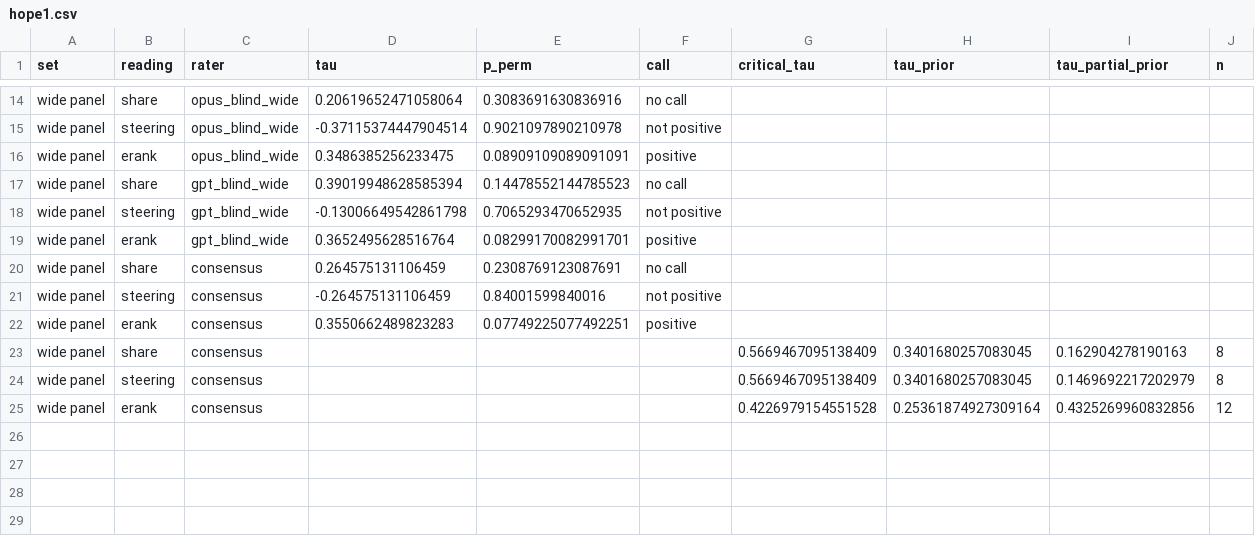
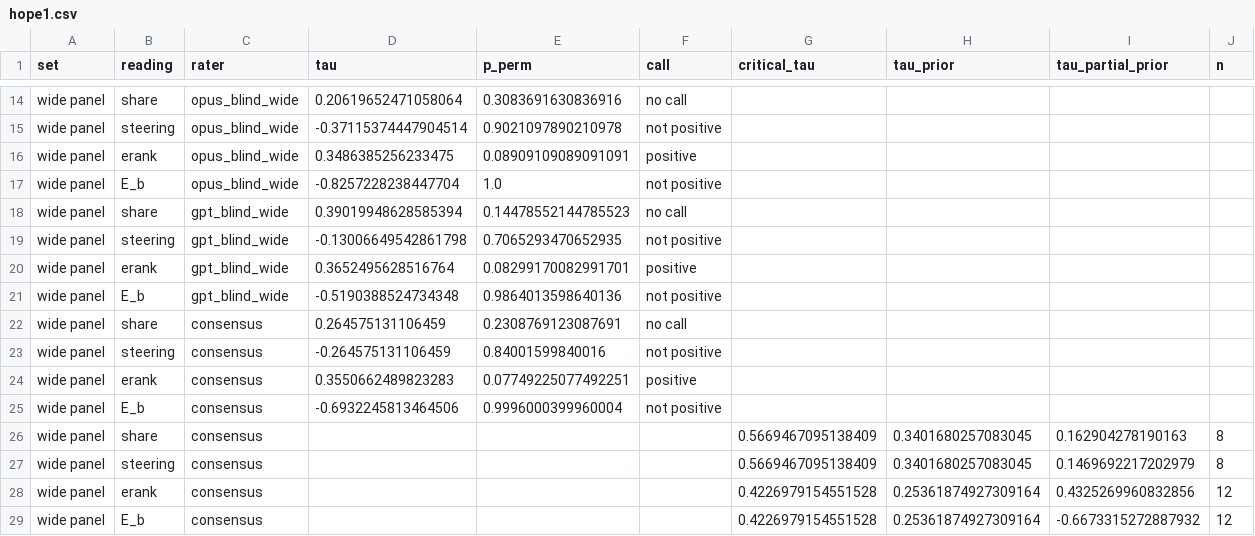
Before and after one commit to edwinagnew/commute-vpd, a CSV file: experiments/convergence_panel/figures/hope1.csv, drawn as a sheet; only a part is shown, gaps mark what is left out; the diff names each change by its address in the sheet, - before the commit and + after, or states it on an @@ line.

```diff
--- a/experiments/convergence_panel/figures/hope1.csv
+++ b/experiments/convergence_panel/figures/hope1.csv
+row 17: wide panel | E_b | opus_blind_wide | -0.8257228238447704 | 1.0 | not positive
+row 21: wide panel | E_b | gpt_blind_wide | -0.5190388524734348 | 0.9864013598640136 | not positive
+row 25: wide panel | E_b | consensus | -0.6932245813464506 | 0.9996000399960004 | not positive
+row 29: wide panel | E_b | consensus |  |  |  | 0.4226979154551528 | 0.25361874927309164 | -0.6673315272887932 | 12
```
Also changed, not shown: experiments/convergence_panel/figures/pairwise_tau_wide.csv, 9 other files.
